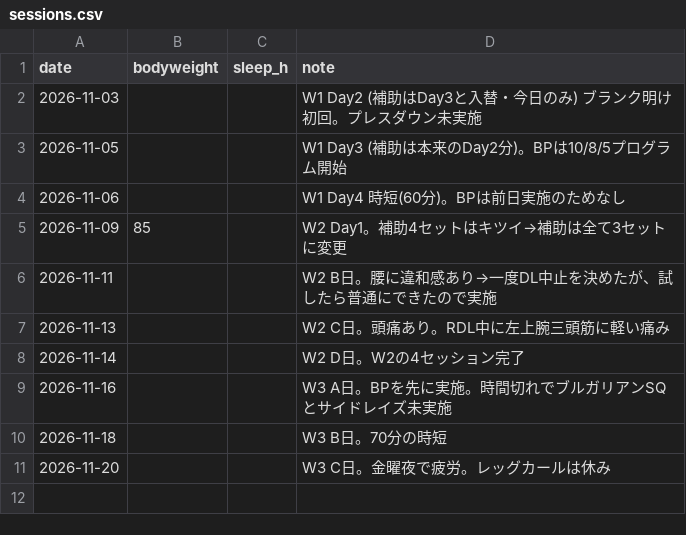
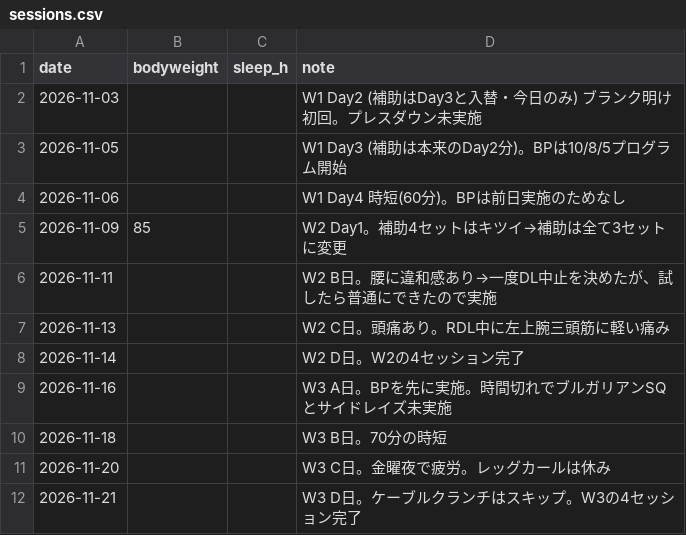
Before and after one commit to shunyebanye-arch/RPE-calc, a CSV file: training_log/sessions.csv, drawn as a sheet; the diff names each change by its address in the sheet, - before the commit and + after, or states it on an @@ line.

```diff
--- a/training_log/sessions.csv
+++ b/training_log/sessions.csv
+row 12: 2026-11-21 |  |  | W3 D日。ケーブルクランチはスキップ。W3の4セッション完了
```
Also changed, not shown: training_log/sets.csv, 1 other file.
